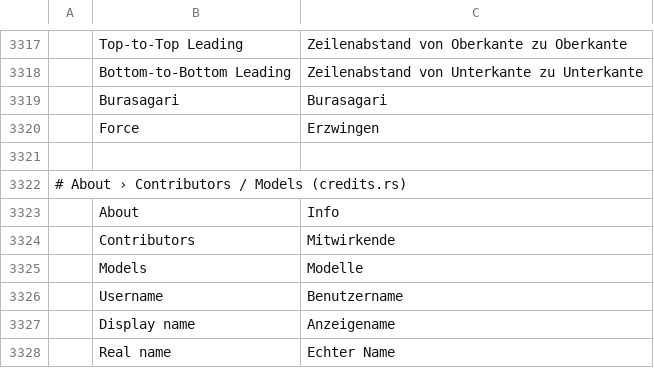
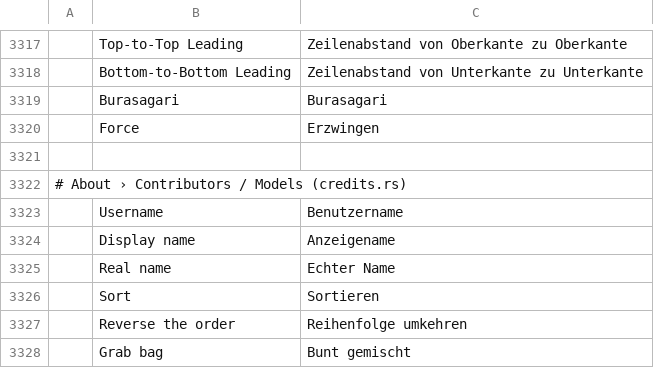
Before and after one commit to redrob-labs/redrob-canvas, a TSV file: crafts/vectorcraft/crates/ui-egui/src/i18n/de.tsv, drawn as a sheet; only a part is shown, gaps mark what is left out; the shorter side is filled out with more unchanged rows; the diff names each change by its address in the sheet, - before the commit and + after, or states it on an @@ line.

```diff
--- a/crafts/vectorcraft/crates/ui-egui/src/i18n/de.tsv
+++ b/crafts/vectorcraft/crates/ui-egui/src/i18n/de.tsv
-row 3323:  | About | Info
-row 3324:  | Contributors | Mitwirkende
-row 3325:  | Models | Modelle
```
Also changed, not shown: crafts/vectorcraft/crates/ui-egui/src/i18n/cs.tsv, crafts/vectorcraft/crates/ui-egui/src/i18n/es.tsv, 19 other files.
